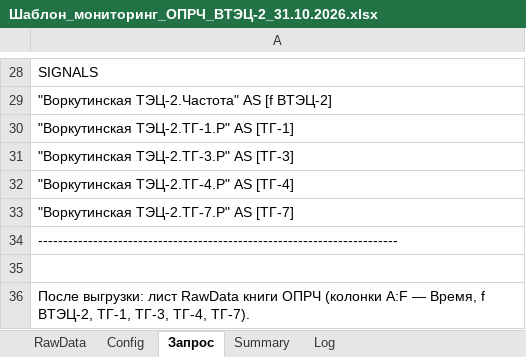
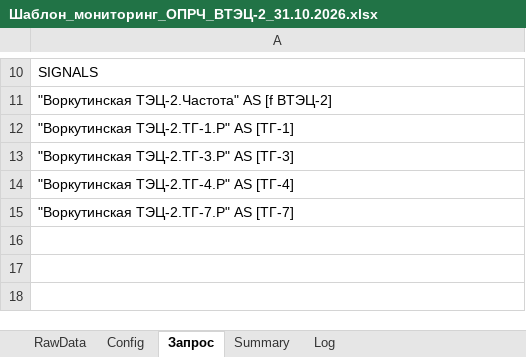
Before and after one commit to SavinovAleksandr/monitoring_OPRCH, an Excel workbook: Шаблон_мониторинг_ОПРЧ_ВТЭЦ-2_31.10.2026.xlsx, sheet Запрос, drawn as a sheet; only a part is shown, gaps mark what is left out; values as stored, in another font and other column widths than the file's, no borders; the diff covers the shown part only; the diff names each change by its address in the sheet, - before the commit and + after, or states it on an @@ line.

```diff
--- a/Шаблон_мониторинг_ОПРЧ_ВТЭЦ-2_31.10.2026.xlsx (sheet Запрос)
+++ b/Шаблон_мониторинг_ОПРЧ_ВТЭЦ-2_31.10.2026.xlsx (sheet Запрос)
-row 34: ------------------------------------------------------------------------
-row 35: (empty)
-row 36: После выгрузки: лист RawData книги ОПРЧ (колонки A:F — Время, f ВТЭЦ-2, ТГ-1, ТГ-3, ТГ-4, ТГ-7).
```
Also changed, not shown: 18 removed rows, 3 edited cells and cell formats elsewhere in this sheet, sheet Config, sheet Log, sheet Summary, 13 other files.
